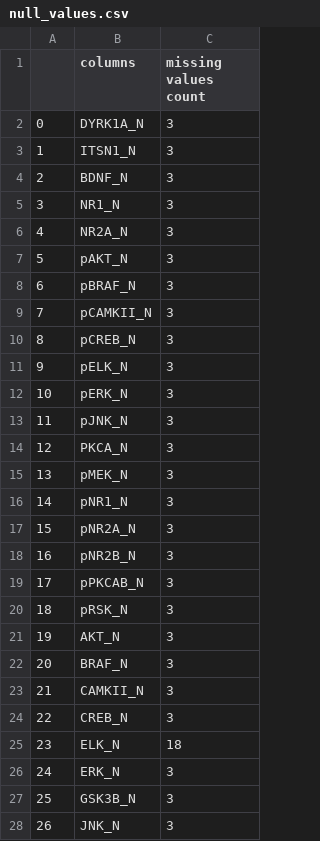
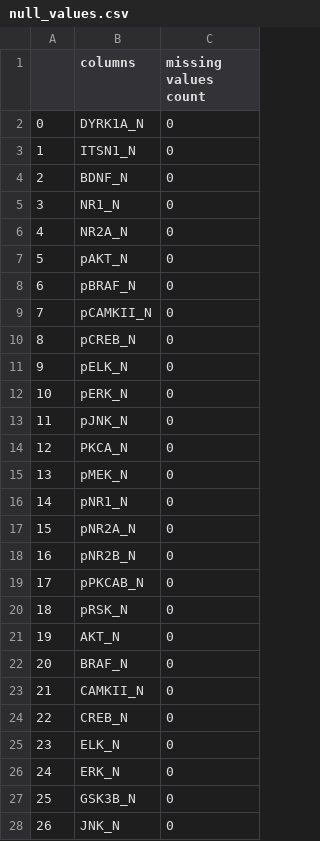
Before and after one commit to lathiyadhruvraj/mice_protein_circleci, a CSV file: preprocessing_data/null_values.csv, drawn as a sheet; only a part is shown; the diff covers the shown part only.

```diff
--- a/preprocessing_data/null_values.csv
+++ b/preprocessing_data/null_values.csv
@@ -1,28 +1,28 @@
 ,columns,missing values count
-0,DYRK1A_N,3
-1,ITSN1_N,3
-2,BDNF_N,3
-3,NR1_N,3
-4,NR2A_N,3
-5,pAKT_N,3
-6,pBRAF_N,3
-7,pCAMKII_N,3
-8,pCREB_N,3
-9,pELK_N,3
-10,pERK_N,3
-11,pJNK_N,3
-12,PKCA_N,3
-13,pMEK_N,3
-14,pNR1_N,3
-15,pNR2A_N,3
-16,pNR2B_N,3
-17,pPKCAB_N,3
-18,pRSK_N,3
-19,AKT_N,3
-20,BRAF_N,3
-21,CAMKII_N,3
-22,CREB_N,3
-23,ELK_N,18
-24,ERK_N,3
-25,GSK3B_N,3
-26,JNK_N,3
+0,DYRK1A_N,0
+1,ITSN1_N,0
+2,BDNF_N,0
+3,NR1_N,0
+4,NR2A_N,0
+5,pAKT_N,0
+6,pBRAF_N,0
+7,pCAMKII_N,0
+8,pCREB_N,0
+9,pELK_N,0
+10,pERK_N,0
+11,pJNK_N,0
+12,PKCA_N,0
+13,pMEK_N,0
+14,pNR1_N,0
+15,pNR2A_N,0
+16,pNR2B_N,0
+17,pPKCAB_N,0
+18,pRSK_N,0
+19,AKT_N,0
+20,BRAF_N,0
+21,CAMKII_N,0
+22,CREB_N,0
+23,ELK_N,0
+24,ERK_N,0
+25,GSK3B_N,0
+26,JNK_N,0
```
Also changed, not shown: 22 edited cells elsewhere in this file, 14 other files.
